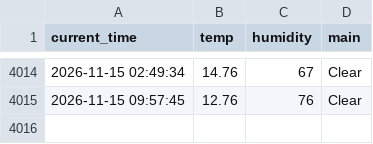
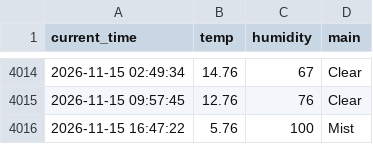
Before and after one commit to Bl00mingdays/weather_5m, a CSV file: weather.csv, drawn as a sheet; only a part is shown, gaps mark what is left out; the diff names each change by its address in the sheet, - before the commit and + after, or states it on an @@ line.

```diff
--- a/weather.csv
+++ b/weather.csv
+row 4016: 2026-11-15 16:47:22 | 5.76 | 100 | Mist
```
